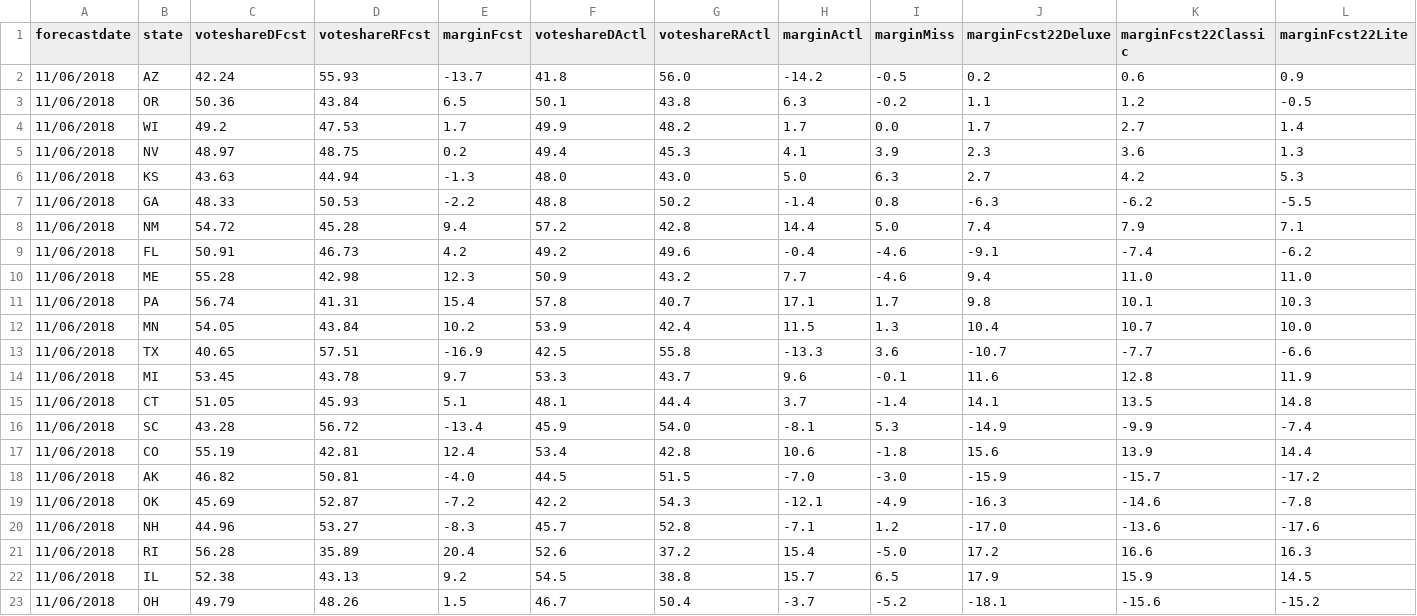
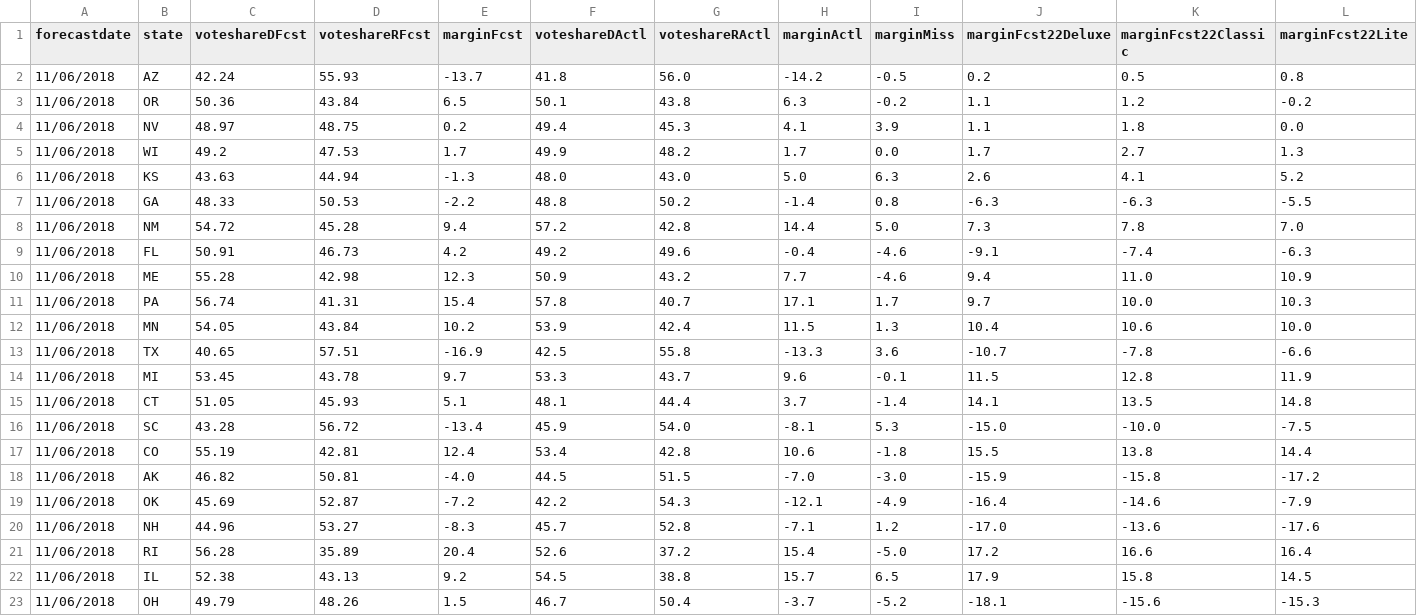
Before and after one commit to dcadata/fte2018, a CSV file: outputs/GOVERNORS - (2) closest to election.csv, drawn as a sheet; only a part is shown; the diff covers the shown part only.

```diff
--- a/outputs/GOVERNORS - (2) closest to election.csv
+++ b/outputs/GOVERNORS - (2) closest to election.csv
@@ -1,23 +1,23 @@
 forecastdate,state,voteshareDFcst,voteshareRFcst,marginFcst,voteshareDActl,voteshareRActl,marginActl,marginMiss,marginFcst22Deluxe,marginFcst22Classic,marginFcst22Lite
-11/06/2018,AZ,42.24,55.93,-13.7,41.8,56.0,-14.2,-0.5,0.2,0.6,0.9
-11/06/2018,OR,50.36,43.84,6.5,50.1,43.8,6.3,-0.2,1.1,1.2,-0.5
-11/06/2018,WI,49.2,47.53,1.7,49.9,48.2,1.7,0.0,1.7,2.7,1.4
-11/06/2018,NV,48.97,48.75,0.2,49.4,45.3,4.1,3.9,2.3,3.6,1.3
-11/06/2018,KS,43.63,44.94,-1.3,48.0,43.0,5.0,6.3,2.7,4.2,5.3
-11/06/2018,GA,48.33,50.53,-2.2,48.8,50.2,-1.4,0.8,-6.3,-6.2,-5.5
-11/06/2018,NM,54.72,45.28,9.4,57.2,42.8,14.4,5.0,7.4,7.9,7.1
-11/06/2018,FL,50.91,46.73,4.2,49.2,49.6,-0.4,-4.6,-9.1,-7.4,-6.2
-11/06/2018,ME,55.28,42.98,12.3,50.9,43.2,7.7,-4.6,9.4,11.0,11.0
-11/06/2018,PA,56.74,41.31,15.4,57.8,40.7,17.1,1.7,9.8,10.1,10.3
-11/06/2018,MN,54.05,43.84,10.2,53.9,42.4,11.5,1.3,10.4,10.7,10.0
-11/06/2018,TX,40.65,57.51,-16.9,42.5,55.8,-13.3,3.6,-10.7,-7.7,-6.6
-11/06/2018,MI,53.45,43.78,9.7,53.3,43.7,9.6,-0.1,11.6,12.8,11.9
+11/06/2018,AZ,42.24,55.93,-13.7,41.8,56.0,-14.2,-0.5,0.2,0.5,0.8
+11/06/2018,OR,50.36,43.84,6.5,50.1,43.8,6.3,-0.2,1.1,1.2,-0.2
+11/06/2018,NV,48.97,48.75,0.2,49.4,45.3,4.1,3.9,1.1,1.8,0.0
+11/06/2018,WI,49.2,47.53,1.7,49.9,48.2,1.7,0.0,1.7,2.7,1.3
+11/06/2018,KS,43.63,44.94,-1.3,48.0,43.0,5.0,6.3,2.6,4.1,5.2
+11/06/2018,GA,48.33,50.53,-2.2,48.8,50.2,-1.4,0.8,-6.3,-6.3,-5.5
+11/06/2018,NM,54.72,45.28,9.4,57.2,42.8,14.4,5.0,7.3,7.8,7.0
+11/06/2018,FL,50.91,46.73,4.2,49.2,49.6,-0.4,-4.6,-9.1,-7.4,-6.3
+11/06/2018,ME,55.28,42.98,12.3,50.9,43.2,7.7,-4.6,9.4,11.0,10.9
+11/06/2018,PA,56.74,41.31,15.4,57.8,40.7,17.1,1.7,9.7,10.0,10.3
+11/06/2018,MN,54.05,43.84,10.2,53.9,42.4,11.5,1.3,10.4,10.6,10.0
+11/06/2018,TX,40.65,57.51,-16.9,42.5,55.8,-13.3,3.6,-10.7,-7.8,-6.6
+11/06/2018,MI,53.45,43.78,9.7,53.3,43.7,9.6,-0.1,11.5,12.8,11.9
 11/06/2018,CT,51.05,45.93,5.1,48.1,44.4,3.7,-1.4,14.1,13.5,14.8
-11/06/2018,SC,43.28,56.72,-13.4,45.9,54.0,-8.1,5.3,-14.9,-9.9,-7.4
-11/06/2018,CO,55.19,42.81,12.4,53.4,42.8,10.6,-1.8,15.6,13.9,14.4
-11/06/2018,AK,46.82,50.81,-4.0,44.5,51.5,-7.0,-3.0,-15.9,-15.7,-17.2
-11/06/2018,OK,45.69,52.87,-7.2,42.2,54.3,-12.1,-4.9,-16.3,-14.6,-7.8
+11/06/2018,SC,43.28,56.72,-13.4,45.9,54.0,-8.1,5.3,-15.0,-10.0,-7.5
+11/06/2018,CO,55.19,42.81,12.4,53.4,42.8,10.6,-1.8,15.5,13.8,14.4
+11/06/2018,AK,46.82,50.81,-4.0,44.5,51.5,-7.0,-3.0,-15.9,-15.8,-17.2
+11/06/2018,OK,45.69,52.87,-7.2,42.2,54.3,-12.1,-4.9,-16.4,-14.6,-7.9
 11/06/2018,NH,44.96,53.27,-8.3,45.7,52.8,-7.1,1.2,-17.0,-13.6,-17.6
-11/06/2018,RI,56.28,35.89,20.4,52.6,37.2,15.4,-5.0,17.2,16.6,16.3
-11/06/2018,IL,52.38,43.13,9.2,54.5,38.8,15.7,6.5,17.9,15.9,14.5
-11/06/2018,OH,49.79,48.26,1.5,46.7,50.4,-3.7,-5.2,-18.1,-15.6,-15.2
+11/06/2018,RI,56.28,35.89,20.4,52.6,37.2,15.4,-5.0,17.2,16.6,16.4
+11/06/2018,IL,52.38,43.13,9.2,54.5,38.8,15.7,6.5,17.9,15.8,14.5
+11/06/2018,OH,49.79,48.26,1.5,46.7,50.4,-3.7,-5.2,-18.1,-15.6,-15.3
```
Also changed, not shown: 2 added rows, 2 removed rows and 21 edited cells elsewhere in this file, outputs/SENATE - (1) this day in 2018.csv, outputs/SENATE - (2) closest to election.csv.
